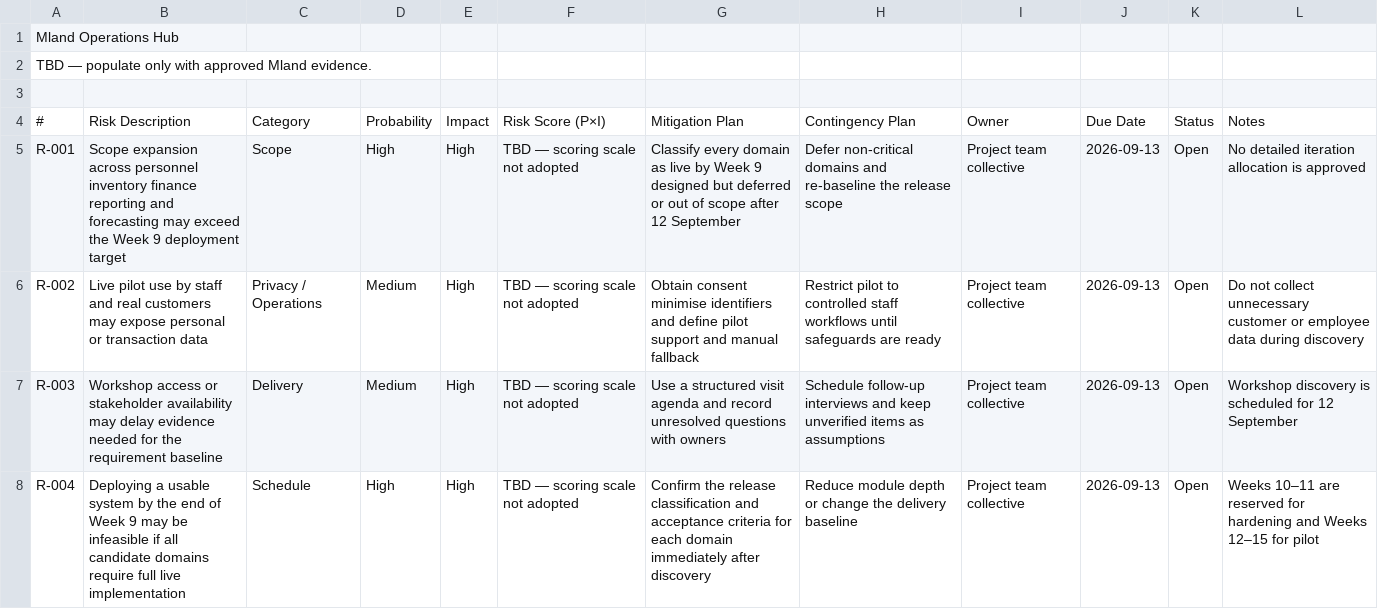
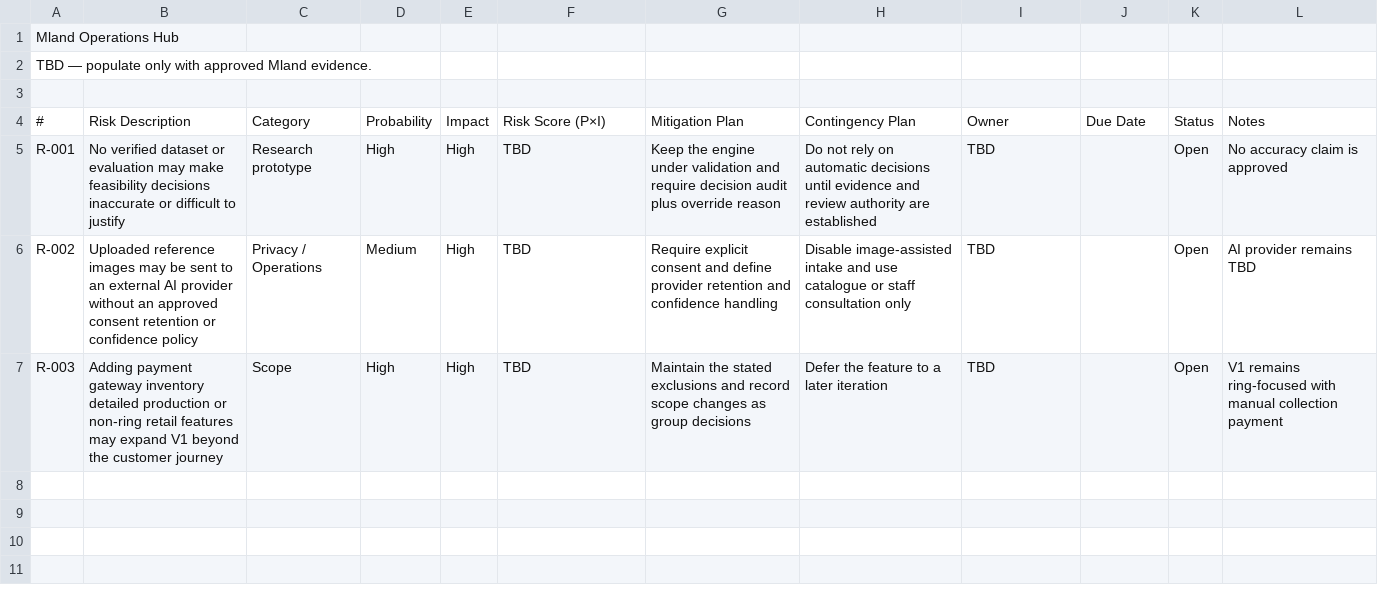
Before and after one commit to quoc-ca/mland-operations-hub, a CSV file: documents/trackers/report-2.1-project-tracking/Risks.csv, drawn as a sheet.

```diff
--- a/documents/trackers/report-2.1-project-tracking/Risks.csv
+++ b/documents/trackers/report-2.1-project-tracking/Risks.csv
@@ -4,5 +4,4 @@ TBD — populate only with approved Mland evidence.,,,,,,,,,,,
 #,Risk Description,Category,Probability,Impact,Risk Score (P×I),Mitigation Plan,Contingency Plan,Owner,Due Date,Status,Notes
-R-001,Scope expansion across personnel inventory finance reporting and forecasting may exceed the Week 9 deployment target,Scope,High,High,TBD — scoring scale not adopted,Classify every domain as live by Week 9 designed but deferred or out of scope after 12 September,Defer non-critical domains and re-baseline the release scope,Project team collective,2026-09-13,Open,No detailed iteration allocation is approved
-R-002,Live pilot use by staff and real customers may expose personal or transaction data,Privacy / Operations,Medium,High,TBD — scoring scale not adopted,Obtain consent minimise identifiers and define pilot support and manual fallback,Restrict pilot to controlled staff workflows until safeguards are ready,Project team collective,2026-09-13,Open,Do not collect unnecessary customer or employee data during discovery
-R-003,Workshop access or stakeholder availability may delay evidence needed for the requirement baseline,Delivery,Medium,High,TBD — scoring scale not adopted,Use a structured visit agenda and record unresolved questions with owners,Schedule follow-up interviews and keep unverified items as assumptions,Project team collective,2026-09-13,Open,Workshop discovery is scheduled for 12 September
-R-004,Deploying a usable system by the end of Week 9 may be infeasible if all candidate domains require full live implementation,Schedule,High,High,TBD — scoring scale not adopted,Confirm the release classification and acceptance criteria for each domain immediately after discovery,Reduce module depth or change the delivery baseline,Project team collective,2026-09-13,Open,Weeks 10–11 are reserved for hardening and Weeks 12–15 for pilot
+R-001,No verified dataset or evaluation may make feasibility decisions inaccurate or difficult to justify,Research prototype,High,High,TBD,Keep the engine under validation and require decision audit plus override reason,Do not rely on automatic decisions until evidence and review authority are established,TBD,,Open,No accuracy claim is approved
+R-002,Uploaded reference images may be sent to an external AI provider without an approved consent retention or confidence policy,Privacy / Operations,Medium,High,TBD,Require explicit consent and define provider retention and confidence handling,Disable image-assisted intake and use catalogue or staff consultation only,TBD,,Open,AI provider remains TBD
+R-003,Adding payment gateway inventory detailed production or non-ring retail features may expand V1 beyond the customer journey,Scope,High,High,TBD,Maintain the stated exclusions and record scope changes as group decisions,Defer the feature to a later iteration,TBD,,Open,V1 remains ring-focused with manual collection payment
```
Also changed, not shown: documents/trackers/report-2.1-project-tracking/Issues.csv, documents/trackers/report-2.1-project-tracking/QA.csv, 26 other files.
